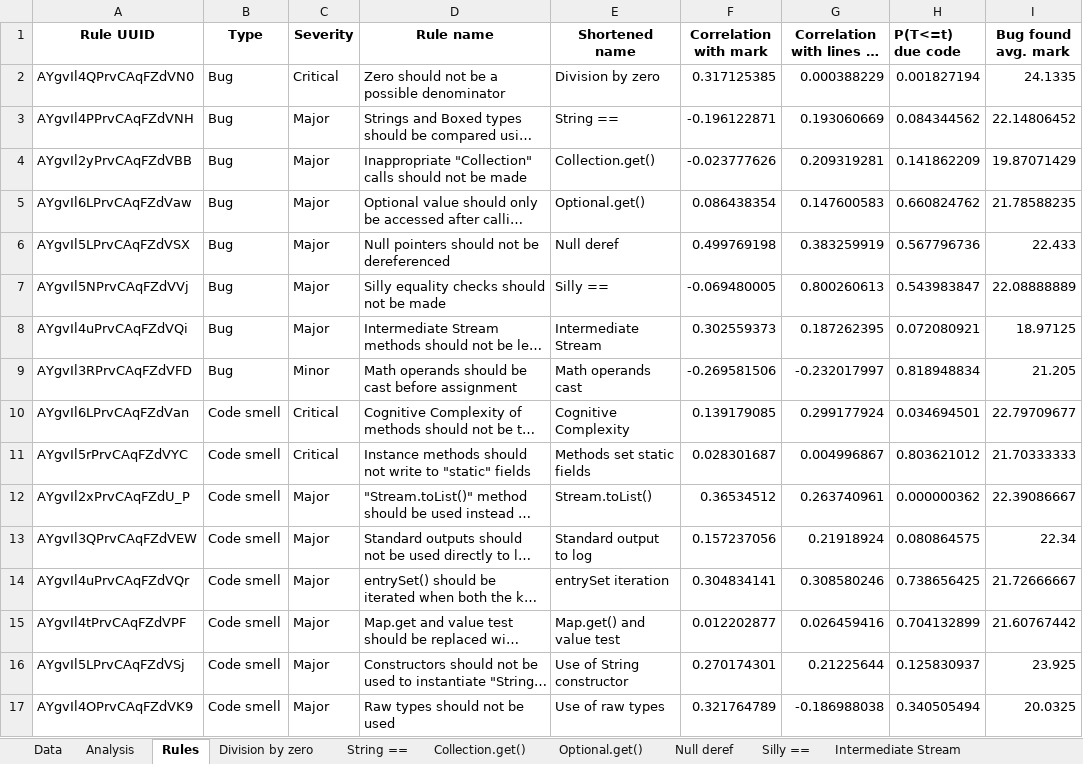
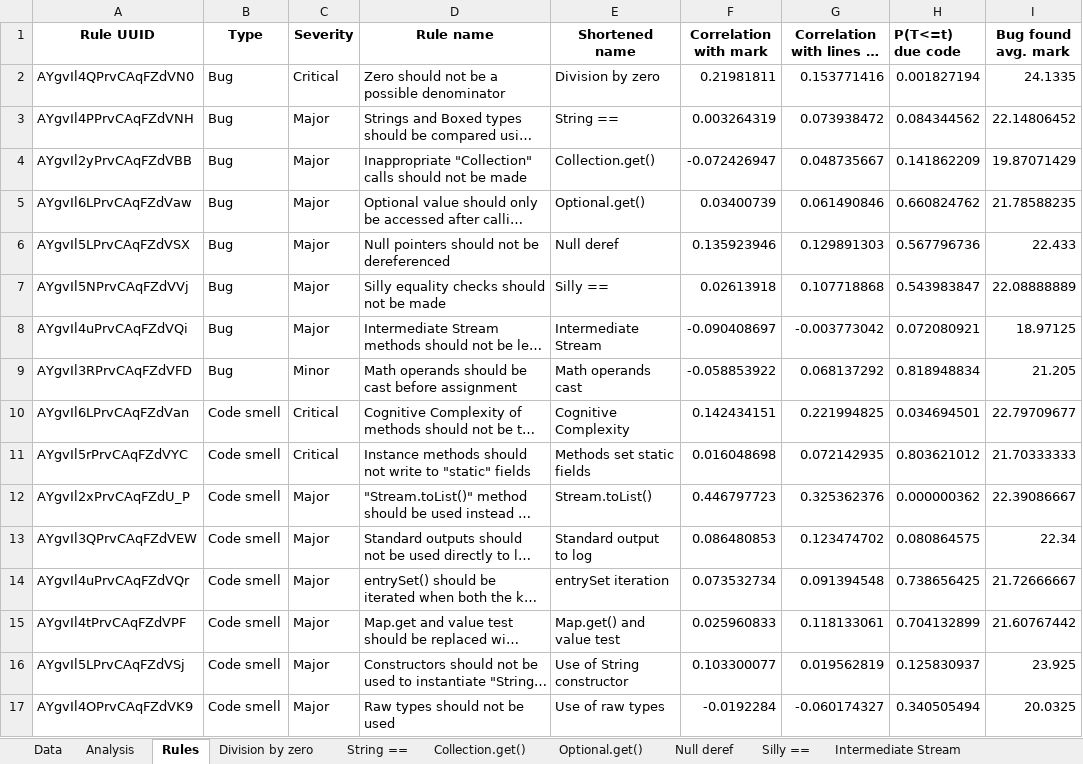
Before and after one commit to alessiomason/masters-degree-thesis, an Excel workbook: Exam 2023-06-27 analysis/Exam 2023-06-27 only marks.xlsx, sheet Rules, drawn as a sheet; only a part is shown; long unchanged cells end in …; values as stored, in another font and other column widths than the file's, no borders; conditional formats not drawn; the diff covers the shown part only; the diff names each change by its address in the sheet, - before the commit and + after, or states it on an @@ line.

```diff
--- a/Exam 2023-06-27 analysis/Exam 2023-06-27 only marks.xlsx (sheet Rules)
+++ b/Exam 2023-06-27 analysis/Exam 2023-06-27 only marks.xlsx (sheet Rules)
-F2 (Correlation with mark): 0.317125385
+F2 (Correlation with mark): 0.21981811
-G2 (Correlation with lines of code): 0.000388229
+G2 (Correlation with lines of code): 0.153771416
-F3 (Correlation with mark): -0.196122871
+F3 (Correlation with mark): 0.003264319
-G3 (Correlation with lines of code): 0.193060669
+G3 (Correlation with lines of code): 0.073938472
-F4 (Correlation with mark): -0.023777626
+F4 (Correlation with mark): -0.072426947
-G4 (Correlation with lines of code): 0.209319281
+G4 (Correlation with lines of code): 0.048735667
-F5 (Correlation with mark): 0.086438354
+F5 (Correlation with mark): 0.03400739
-G5 (Correlation with lines of code): 0.147600583
+G5 (Correlation with lines of code): 0.061490846
-F6 (Correlation with mark): 0.499769198
+F6 (Correlation with mark): 0.135923946
-G6 (Correlation with lines of code): 0.383259919
+G6 (Correlation with lines of code): 0.129891303
-F7 (Correlation with mark): -0.069480005
+F7 (Correlation with mark): 0.02613918
-G7 (Correlation with lines of code): 0.800260613
+G7 (Correlation with lines of code): 0.107718868
-F8 (Correlation with mark): 0.302559373
+F8 (Correlation with mark): -0.090408697
-G8 (Correlation with lines of code): 0.187262395
+G8 (Correlation with lines of code): -0.003773042
-F9 (Correlation with mark): -0.269581506
+F9 (Correlation with mark): -0.058853922
-G9 (Correlation with lines of code): -0.232017997
+G9 (Correlation with lines of code): 0.068137292
-F10 (Correlation with mark): 0.139179085
+F10 (Correlation with mark): 0.142434151
-G10 (Correlation with lines of code): 0.299177924
+G10 (Correlation with lines of code): 0.221994825
-F11 (Correlation with mark): 0.028301687
+F11 (Correlation with mark): 0.016048698
-G11 (Correlation with lines of code): 0.004996867
+G11 (Correlation with lines of code): 0.072142935
-F12 (Correlation with mark): 0.36534512
+F12 (Correlation with mark): 0.446797723
-G12 (Correlation with lines of code): 0.263740961
+G12 (Correlation with lines of code): 0.325362376
-F13 (Correlation with mark): 0.157237056
+F13 (Correlation with mark): 0.086480853
-G13 (Correlation with lines of code): 0.21918924
+G13 (Correlation with lines of code): 0.123474702
-F14 (Correlation with mark): 0.304834141
+F14 (Correlation with mark): 0.073532734
-G14 (Correlation with lines of code): 0.308580246
+G14 (Correlation with lines of code): 0.091394548
-F15 (Correlation with mark): 0.012202877
+F15 (Correlation with mark): 0.025960833
-G15 (Correlation with lines of code): 0.026459416
+G15 (Correlation with lines of code): 0.118133061
-F16 (Correlation with mark): 0.270174301
+F16 (Correlation with mark): 0.103300077
-G16 (Correlation with lines of code): 0.21225644
+G16 (Correlation with lines of code): 0.019562819
-F17 (Correlation with mark): 0.321764789
+F17 (Correlation with mark): -0.0192284
-G17 (Correlation with lines of code): -0.186988038
+G17 (Correlation with lines of code): -0.060174327
```
Also changed, not shown: 34 edited cells and cell formats elsewhere in this sheet, sheet Data, sheet Division by zero, sheet Cognitive Complexity, sheet Optional.get(), sheet entrySet iteration, sheet Math operands cast, 29 more sheets, charts or pictures, Exam 2023-06-27 analysis/Exam 2023-06-27.xlsx, 2 other files.
